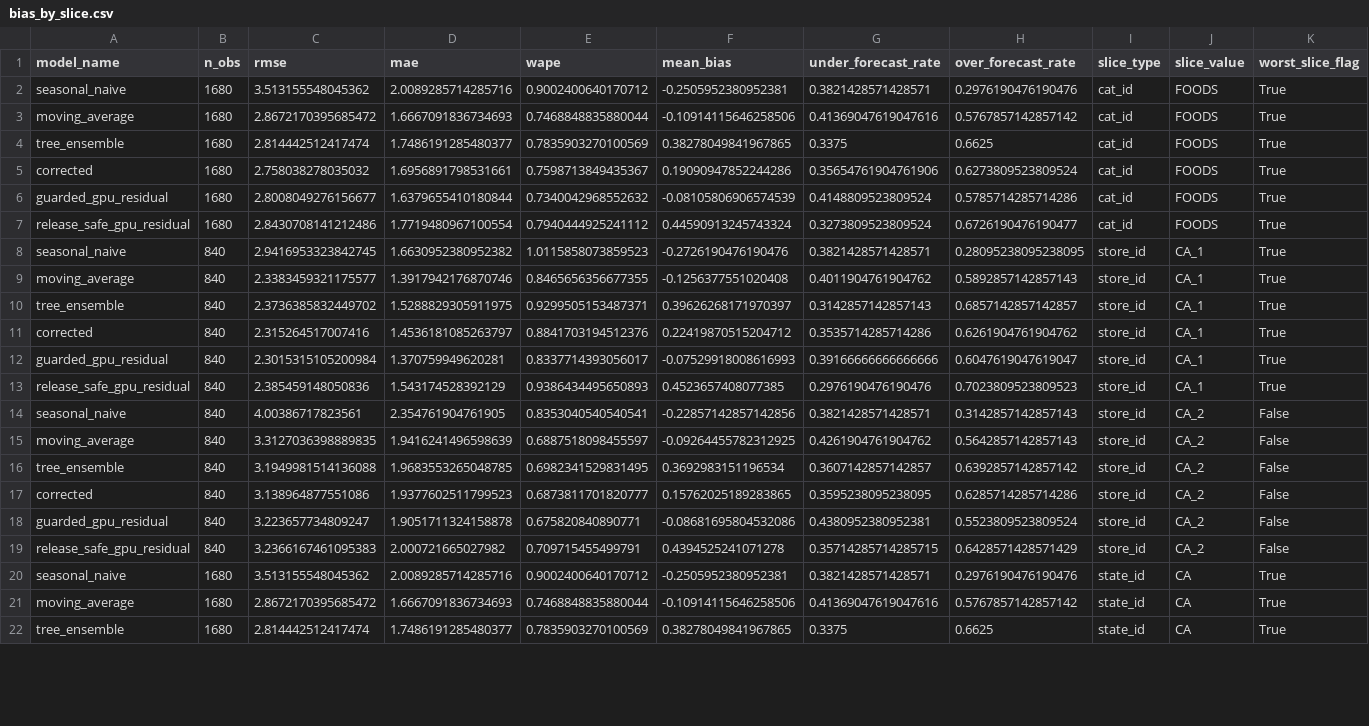
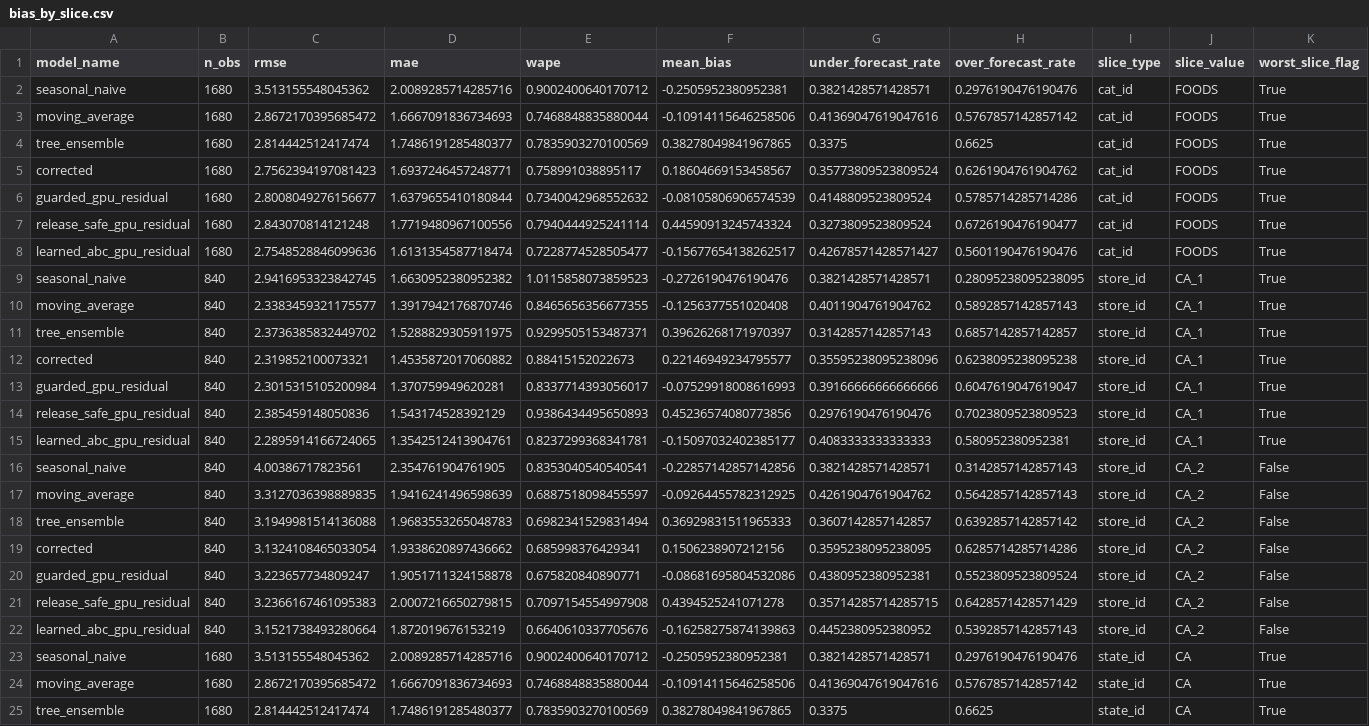
Before and after one commit to ReviveCoding/retail-forecasting-decision-lab, a CSV file: outputs/bias_by_slice.csv, drawn as a sheet; only a part is shown; the diff covers the shown part only.

```diff
--- a/outputs/bias_by_slice.csv
+++ b/outputs/bias_by_slice.csv
@@ -4,5 +4,6 @@ moving_average,1680,2.8672170395685472,1.6667091836734693,0.7468848835880044,-0.
 tree_ensemble,1680,2.814442512417474,1.7486191285480377,0.7835903270100569,0.38278049841967865,0.3375,0.6625,cat_id,FOODS,True
-corrected,1680,2.758038278035032,1.6956891798531661,0.7598713849435367,0.19090947852244286,0.35654761904761906,0.6273809523809524,cat_id,FOODS,True
+corrected,1680,2.7562394197081423,1.6937246457248771,0.758991038895117,0.18604669153458567,0.35773809523809524,0.6261904761904762,cat_id,FOODS,True
 guarded_gpu_residual,1680,2.8008049276156677,1.6379655410180844,0.7340042968552632,-0.08105806906574539,0.4148809523809524,0.5785714285714286,cat_id,FOODS,True
-release_safe_gpu_residual,1680,2.8430708141212486,1.7719480967100554,0.7940444925241112,0.44590913245743324,0.3273809523809524,0.6726190476190477,cat_id,FOODS,True
+release_safe_gpu_residual,1680,2.843070814121248,1.7719480967100556,0.7940444925241114,0.44590913245743324,0.3273809523809524,0.6726190476190477,cat_id,FOODS,True
+learned_abc_gpu_residual,1680,2.7548528846099636,1.6131354587718474,0.7228774528505477,-0.15677654138262517,0.42678571428571427,0.5601190476190476,cat_id,FOODS,True
 seasonal_naive,840,2.9416953323842745,1.6630952380952382,1.0115858073859523,-0.2726190476190476,0.3821428571428571,0.28095238095238095,store_id,CA_1,True
@@ -10,11 +11,13 @@ moving_average,840,2.3383459321175577,1.3917942176870746,0.8465656356677355,-0.1
 tree_ensemble,840,2.3736385832449702,1.5288829305911975,0.9299505153487371,0.39626268171970397,0.3142857142857143,0.6857142857142857,store_id,CA_1,True
-corrected,840,2.315264517007416,1.4536181085263797,0.8841703194512376,0.22419870515204712,0.3535714285714286,0.6261904761904762,store_id,CA_1,True
+corrected,840,2.319852100073321,1.4535872017060882,0.88415152022673,0.22146949234795577,0.35595238095238096,0.6238095238095238,store_id,CA_1,True
 guarded_gpu_residual,840,2.3015315105200984,1.370759949620281,0.8337714393056017,-0.07529918008616993,0.39166666666666666,0.6047619047619047,store_id,CA_1,True
-release_safe_gpu_residual,840,2.385459148050836,1.543174528392129,0.9386434495650893,0.4523657408077385,0.2976190476190476,0.7023809523809523,store_id,CA_1,True
+release_safe_gpu_residual,840,2.385459148050836,1.543174528392129,0.9386434495650893,0.45236574080773856,0.2976190476190476,0.7023809523809523,store_id,CA_1,True
+learned_abc_gpu_residual,840,2.2895914166724065,1.3542512413904761,0.8237299368341781,-0.15097032402385177,0.4083333333333333,0.580952380952381,store_id,CA_1,True
 seasonal_naive,840,4.00386717823561,2.354761904761905,0.8353040540540541,-0.22857142857142856,0.3821428571428571,0.3142857142857143,store_id,CA_2,False
 moving_average,840,3.3127036398889835,1.9416241496598639,0.6887518098455597,-0.09264455782312925,0.4261904761904762,0.5642857142857143,store_id,CA_2,False
-tree_ensemble,840,3.1949981514136088,1.9683553265048785,0.6982341529831495,0.3692983151196534,0.3607142857142857,0.6392857142857142,store_id,CA_2,False
-corrected,840,3.138964877551086,1.9377602511799523,0.6873811701820777,0.15762025189283865,0.3595238095238095,0.6285714285714286,store_id,CA_2,False
+tree_ensemble,840,3.1949981514136088,1.9683553265048783,0.6982341529831494,0.36929831511965333,0.3607142857142857,0.6392857142857142,store_id,CA_2,False
+corrected,840,3.1324108465033054,1.9338620897436662,0.685998376429341,0.1506238907212156,0.3595238095238095,0.6285714285714286,store_id,CA_2,False
 guarded_gpu_residual,840,3.223657734809247,1.9051711324158878,0.675820840890771,-0.08681695804532086,0.4380952380952381,0.5523809523809524,store_id,CA_2,False
-release_safe_gpu_residual,840,3.2366167461095383,2.000721665027982,0.709715455499791,0.4394525241071278,0.35714285714285715,0.6428571428571429,store_id,CA_2,False
+release_safe_gpu_residual,840,3.2366167461095383,2.0007216650279815,0.7097154554997908,0.4394525241071278,0.35714285714285715,0.6428571428571429,store_id,CA_2,False
+learned_abc_gpu_residual,840,3.1521738493280664,1.872019676153219,0.6640610337705676,-0.16258275874139863,0.4452380952380952,0.5392857142857143,store_id,CA_2,False
 seasonal_naive,1680,3.513155548045362,2.0089285714285716,0.9002400640170712,-0.2505952380952381,0.3821428571428571,0.2976190476190476,state_id,CA,True
```
Also changed, not shown: 3 added rows and 24 edited cells elsewhere in this file, outputs/failure_cases.csv, outputs/forecast_explanations.csv, 42 other files.
